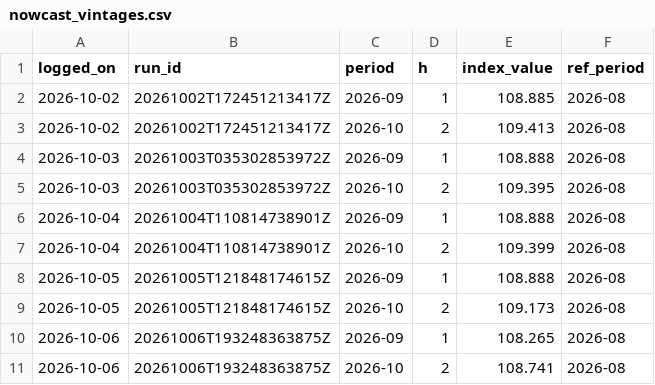
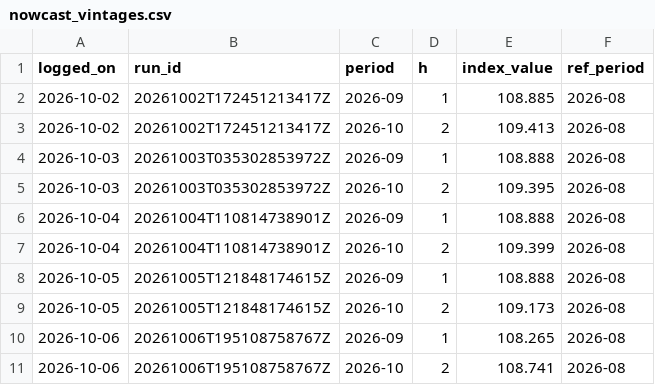
Before and after one commit to Nityahapani/rpi, a CSV file: data/nowcast_vintages.csv, drawn as a sheet.

```diff
--- a/data/nowcast_vintages.csv
+++ b/data/nowcast_vintages.csv
@@ -9,3 +9,3 @@ logged_on,run_id,period,h,index_value,ref_period
 2026-10-05,20261005T121848174615Z,2026-10,2,109.173,2026-08
-2026-10-06,20261006T193248363875Z,2026-09,1,108.265,2026-08
-2026-10-06,20261006T193248363875Z,2026-10,2,108.741,2026-08
+2026-10-06,20261006T195108758767Z,2026-09,1,108.265,2026-08
+2026-10-06,20261006T195108758767Z,2026-10,2,108.741,2026-08
```
Also changed, not shown: data/refresh_log.csv, data/source_plan.csv, 18 other files.
